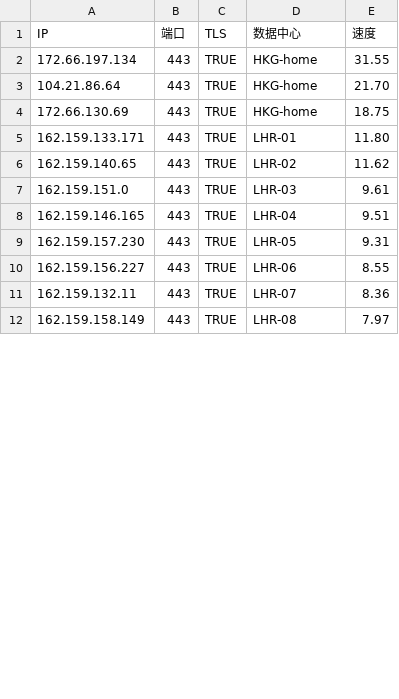
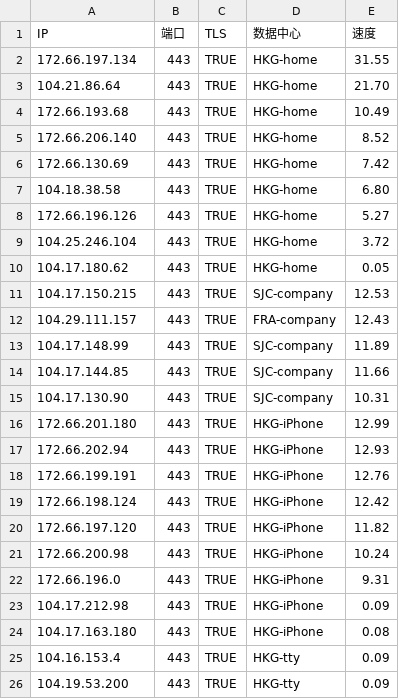
Before and after one commit to WillpowerJin/cfst_csv_result, a CSV file: result_cfst.csv, drawn as a sheet; only a part is shown; the diff covers the shown part only.

Commit message:
恢复原优选列表(HKG-home/iPhone/tty + SJC/FRA-company), 撤销冷段实验 5f232d5

```diff
--- a/result_cfst.csv
+++ b/result_cfst.csv
@@ -3,10 +3,24 @@ IP,端口,TLS,数据中心,速度
 104.21.86.64,443,TRUE,HKG-home,21.70
-172.66.130.69,443,TRUE,HKG-home,18.75
-162.159.133.171,443,TRUE,LHR-01,11.80
-162.159.140.65,443,TRUE,LHR-02,11.62
-162.159.151.0,443,TRUE,LHR-03,9.61
-162.159.146.165,443,TRUE,LHR-04,9.51
-162.159.157.230,443,TRUE,LHR-05,9.31
-162.159.156.227,443,TRUE,LHR-06,8.55
-162.159.132.11,443,TRUE,LHR-07,8.36
-162.159.158.149,443,TRUE,LHR-08,7.97
+172.66.193.68,443,TRUE,HKG-home,10.49
+172.66.206.140,443,TRUE,HKG-home,8.52
+172.66.130.69,443,TRUE,HKG-home,7.42
+104.18.38.58,443,TRUE,HKG-home,6.80
+172.66.196.126,443,TRUE,HKG-home,5.27
+104.25.246.104,443,TRUE,HKG-home,3.72
+104.17.180.62,443,TRUE,HKG-home,0.05
+104.17.150.215,443,TRUE,SJC-company,12.53
+104.29.111.157,443,TRUE,FRA-company,12.43
+104.17.148.99,443,TRUE,SJC-company,11.89
+104.17.144.85,443,TRUE,SJC-company,11.66
+104.17.130.90,443,TRUE,SJC-company,10.31
+172.66.201.180,443,TRUE,HKG-iPhone,12.99
+172.66.202.94,443,TRUE,HKG-iPhone,12.93
+172.66.199.191,443,TRUE,HKG-iPhone,12.76
+172.66.198.124,443,TRUE,HKG-iPhone,12.42
+172.66.197.120,443,TRUE,HKG-iPhone,11.82
+172.66.200.98,443,TRUE,HKG-iPhone,10.24
+172.66.196.0,443,TRUE,HKG-iPhone,9.31
+104.17.212.98,443,TRUE,HKG-iPhone,0.09
+104.17.163.180,443,TRUE,HKG-iPhone,0.08
+104.16.153.4,443,TRUE,HKG-tty,0.09
+104.19.53.200,443,TRUE,HKG-tty,0.09
```
Also changed, not shown: 5 added rows and 3 edited cells elsewhere in this file.
